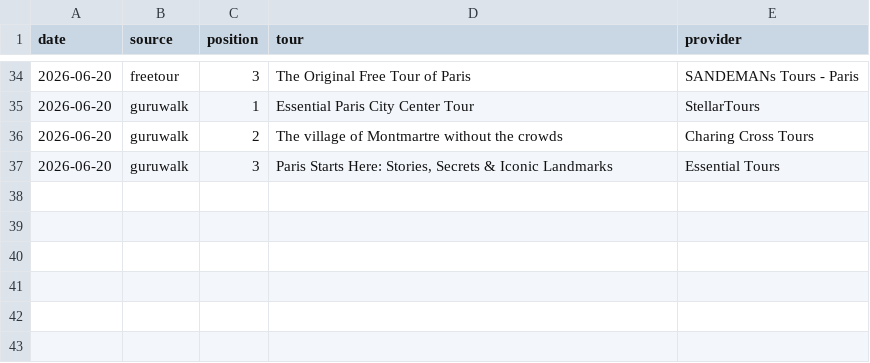
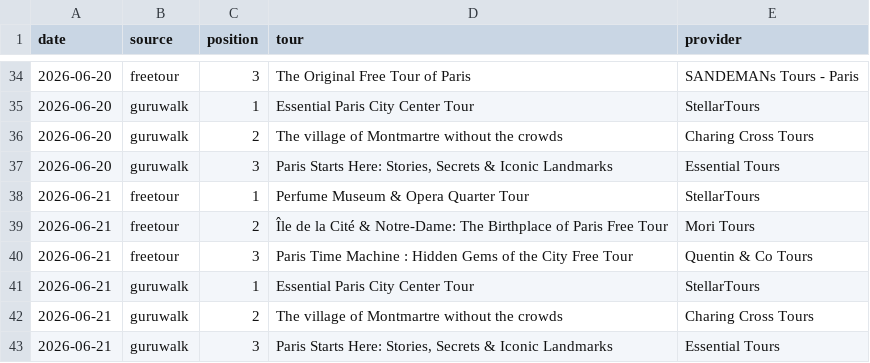
Before and after one commit to LR033/freetour-tracker, a CSV file: top3.csv, drawn as a sheet; only a part is shown, gaps mark what is left out.

```diff
--- a/top3.csv
+++ b/top3.csv
@@ -37 +37,7 @@ date,source,position,tour,provider
 2026-06-20,guruwalk,3,"Paris Starts Here: Stories, Secrets & Iconic Landmarks",Essential Tours
+2026-06-21,freetour,1,Perfume Museum & Opera Quarter Tour,StellarTours
+2026-06-21,freetour,2,Île de la Cité & Notre-Dame: The Birthplace of Paris Free Tour,Mori Tours
+2026-06-21,freetour,3,Paris Time Machine : Hidden Gems of the City Free Tour,Quentin & Co Tours
+2026-06-21,guruwalk,1,Essential Paris City Center Tour,StellarTours
+2026-06-21,guruwalk,2,The village of Montmartre without the crowds,Charing Cross Tours
+2026-06-21,guruwalk,3,"Paris Starts Here: Stories, Secrets & Iconic Landmarks",Essential Tours
```
Also changed, not shown: rankings.csv.
